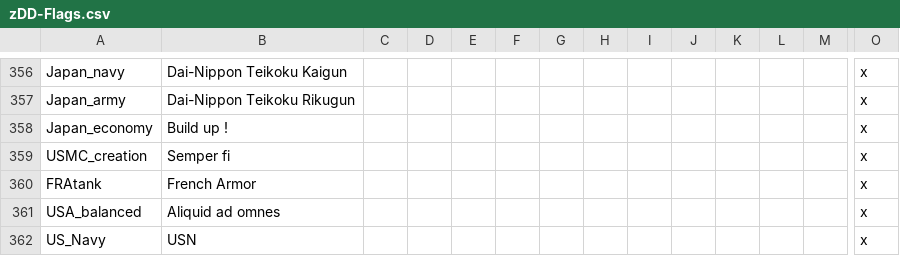
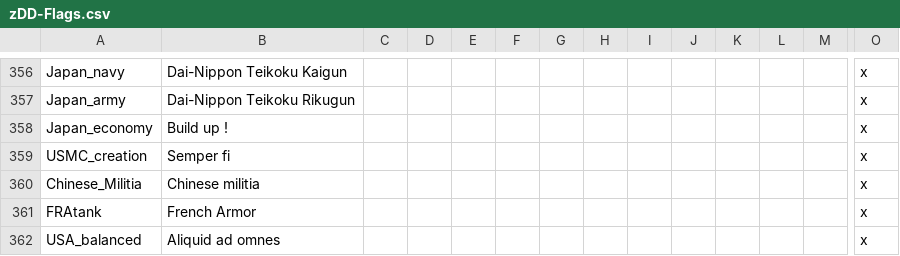
Before and after one commit to oumajgad/BlackICE, a CSV file: localisation/zDD-Flags.csv, drawn as a sheet; only a part is shown, gaps mark what is left out; the shorter side is filled out with more unchanged rows; rows hold the shown columns only; the diff names each change by its address in the sheet, - before the commit and + after, or states it on an @@ line.

```diff
--- a/localisation/zDD-Flags.csv
+++ b/localisation/zDD-Flags.csv
+row 360: Chinese_Militia | Chinese militia |  |  |  |  |  |  |  |  |  |  |  | x
```
Also changed, not shown: localisation/zDD-Decisions.csv, 8 other files.
